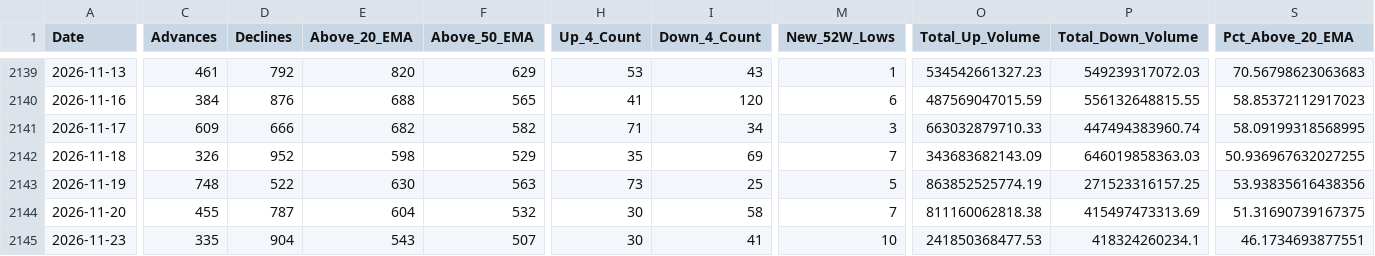
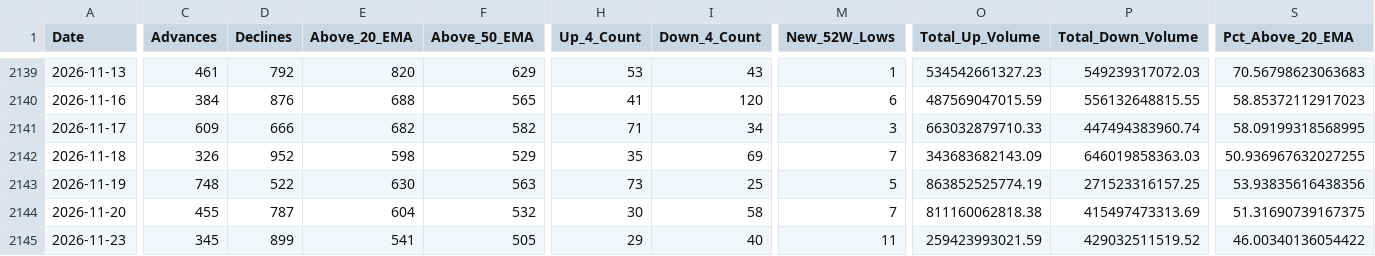
Before and after one commit to augmentalphawealth/Situational-Awareness, a CSV file: live_intraday_aggregate.csv, drawn as a sheet; only a part is shown, gaps mark what is left out; the diff covers the shown part only; the diff names each change by its address in the sheet, - before the commit and + after, or states it on an @@ line.

```diff
--- a/live_intraday_aggregate.csv
+++ b/live_intraday_aggregate.csv
-C2145 (Advances): 335
+C2145 (Advances): 345
-D2145 (Declines): 904
+D2145 (Declines): 899
-E2145 (Above_20_EMA): 543
+E2145 (Above_20_EMA): 541
-F2145 (Above_50_EMA): 507
+F2145 (Above_50_EMA): 505
-H2145 (Up_4_Count): 30
+H2145 (Up_4_Count): 29
-I2145 (Down_4_Count): 41
+I2145 (Down_4_Count): 40
-M2145 (New_52W_Lows): 10
+M2145 (New_52W_Lows): 11
-O2145 (Total_Up_Volume): 241850368477.53
+O2145 (Total_Up_Volume): 259423993021.59
-P2145 (Total_Down_Volume): 418324260234.1
+P2145 (Total_Down_Volume): 429032511519.52
-S2145 (Pct_Above_20_EMA): 46.1734693877551
+S2145 (Pct_Above_20_EMA): 46.00340136054422
```
Also changed, not shown: 16 edited cells elsewhere in this file, 5 other files.
